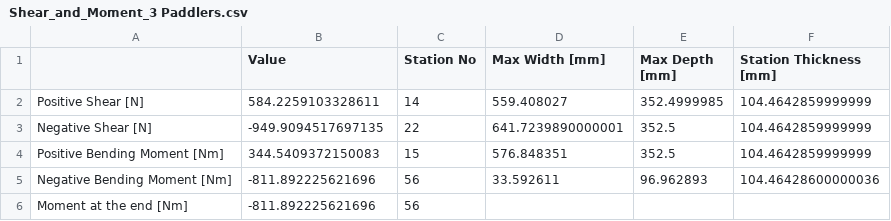
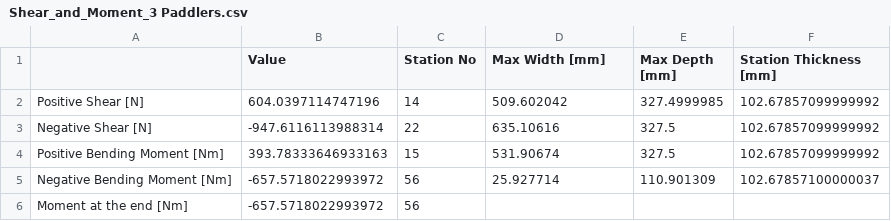
Before and after one commit to UWaterlooConcreteCanoe/Structural_Analysis, a CSV file: data/Shear_and_Moment_3 Paddlers.csv, drawn as a sheet.

```diff
--- a/data/Shear_and_Moment_3 Paddlers.csv
+++ b/data/Shear_and_Moment_3 Paddlers.csv
@@ -1,6 +1,6 @@
 ,Value,Station No,Max Width [mm],Max Depth [mm],Station Thickness [mm]
-Positive Shear [N],584.2259103328611,14,559.408027,352.4999985,104.4642859999999
-Negative Shear [N],-949.9094517697135,22,641.7239890000001,352.5,104.4642859999999
-Positive Bending Moment [Nm],344.5409372150083,15,576.848351,352.5,104.4642859999999
-Negative Bending Moment [Nm],-811.892225621696,56,33.592611,96.962893,104.46428600000036
-Moment at the end [Nm],-811.892225621696,56,,,
+Positive Shear [N],604.0397114747196,14,509.602042,327.4999985,102.67857099999992
+Negative Shear [N],-947.6116113988314,22,635.10616,327.5,102.67857099999992
+Positive Bending Moment [Nm],393.78333646933163,15,531.90674,327.5,102.67857099999992
+Negative Bending Moment [Nm],-657.5718022993972,56,25.927714,110.901309,102.67857100000037
+Moment at the end [Nm],-657.5718022993972,56,,,
```
Also changed, not shown: data/Station_Loads_3 Paddlers.csv, 9 other files.
